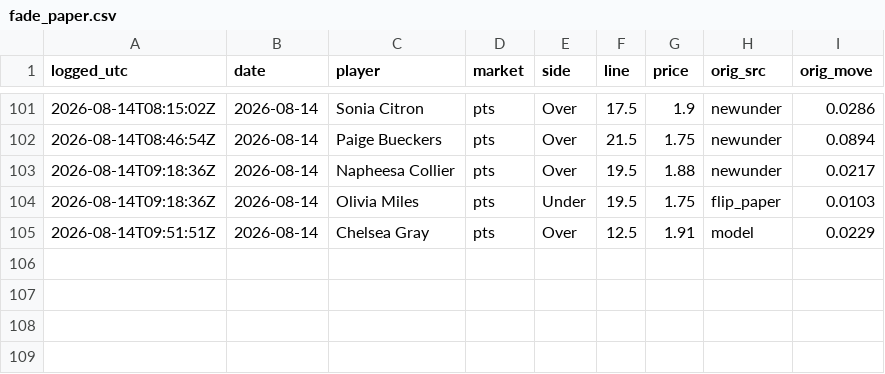
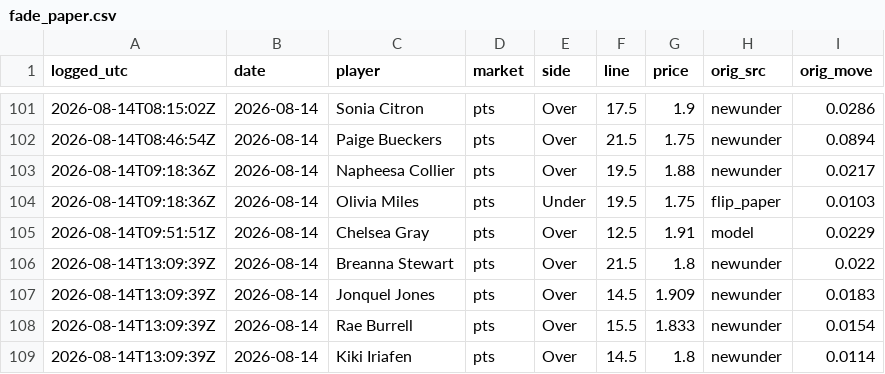
Before and after one commit to JollyChenn/wnba-line-capture, a CSV file: fade_paper.csv, drawn as a sheet; only a part is shown, gaps mark what is left out.

```diff
--- a/fade_paper.csv
+++ b/fade_paper.csv
@@ -105 +105,5 @@ logged_utc,date,player,market,side,line,price,orig_src,orig_move
 2026-08-14T09:51:51Z,2026-08-14,Chelsea Gray,pts,Over,12.5,1.91,model,0.0229
+2026-08-14T13:09:39Z,2026-08-14,Breanna Stewart,pts,Over,21.5,1.8,newunder,0.022
+2026-08-14T13:09:39Z,2026-08-14,Jonquel Jones,pts,Over,14.5,1.909,newunder,0.0183
+2026-08-14T13:09:39Z,2026-08-14,Rae Burrell,pts,Over,15.5,1.833,newunder,0.0154
+2026-08-14T13:09:39Z,2026-08-14,Kiki Iriafen,pts,Over,14.5,1.8,newunder,0.0114
```
Also changed, not shown: drift_gate_today.csv, drift_log.csv, 4 other files.
